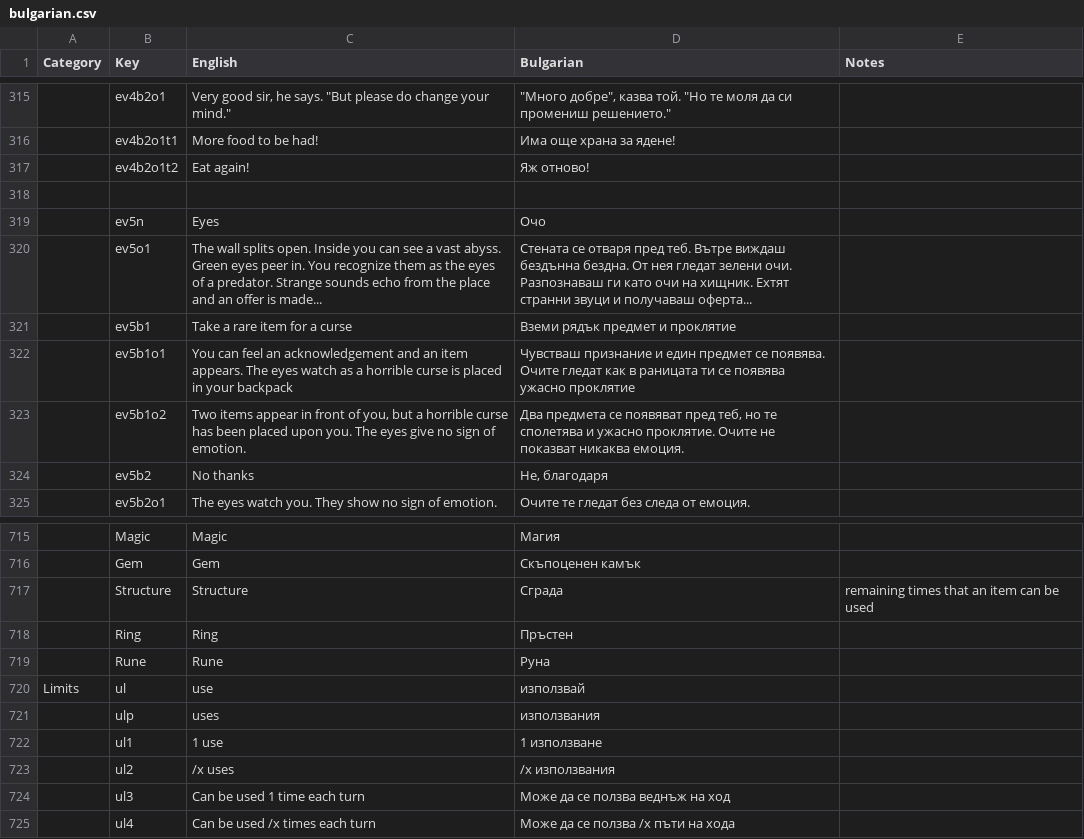
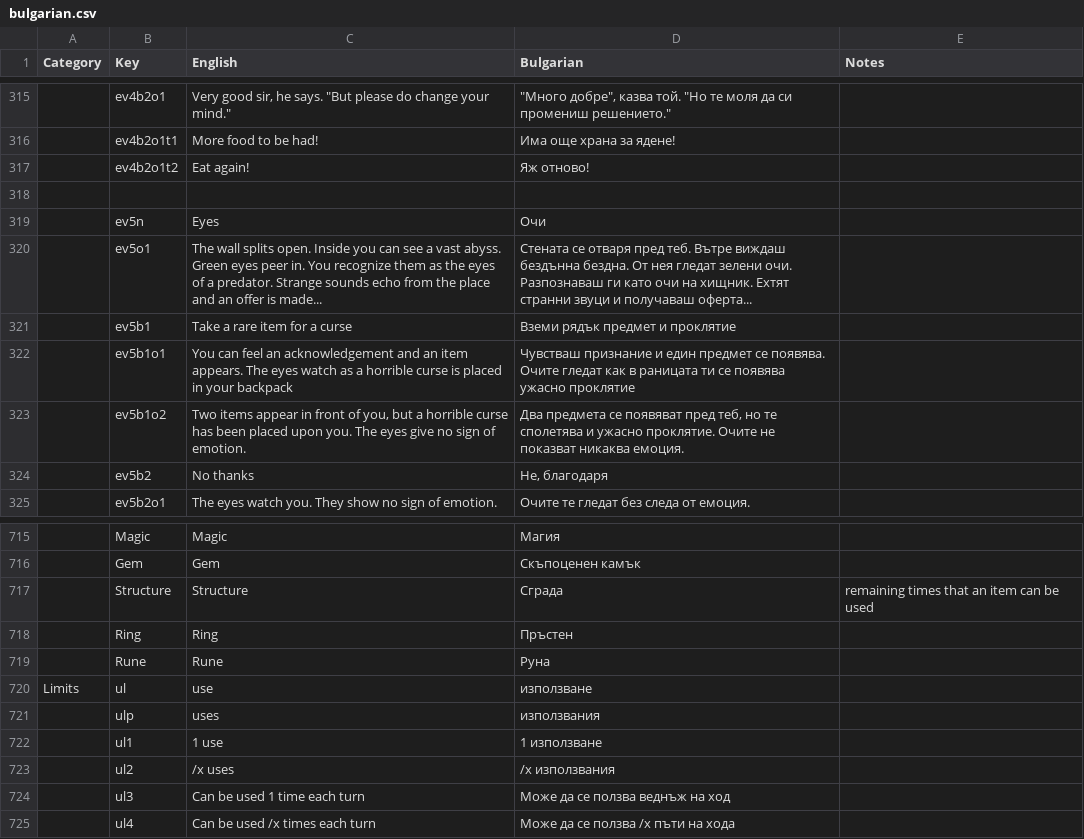
Before and after one commit to the-broken-tile/backpack-hero-bulgarian, a CSV file: bulgarian.csv, drawn as a sheet; only a part is shown, gaps mark what is left out; the diff names each change by its address in the sheet, - before the commit and + after, or states it on an @@ line.

Commit message:
small fixes

```diff
--- a/bulgarian.csv
+++ b/bulgarian.csv
-D319 (Bulgarian): Очо
+D319 (Bulgarian): Очи
-D720 (Bulgarian): използвай
+D720 (Bulgarian): използване
```
